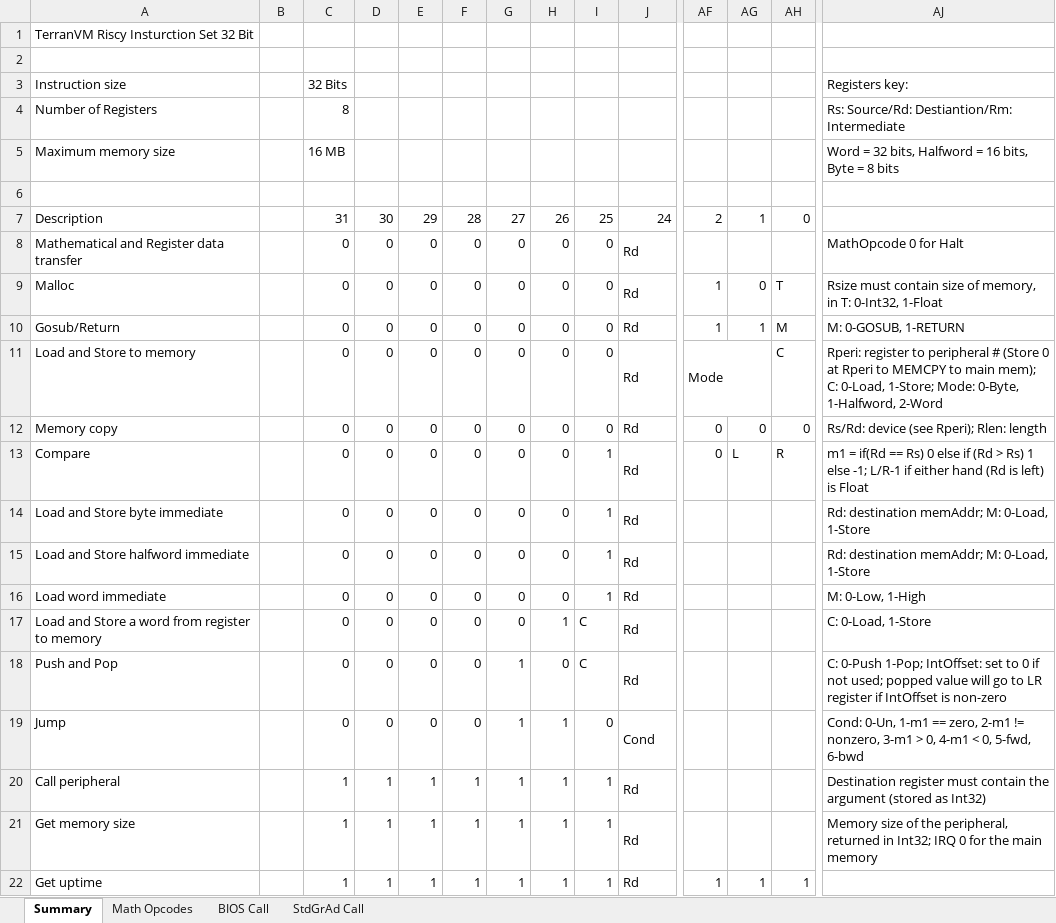
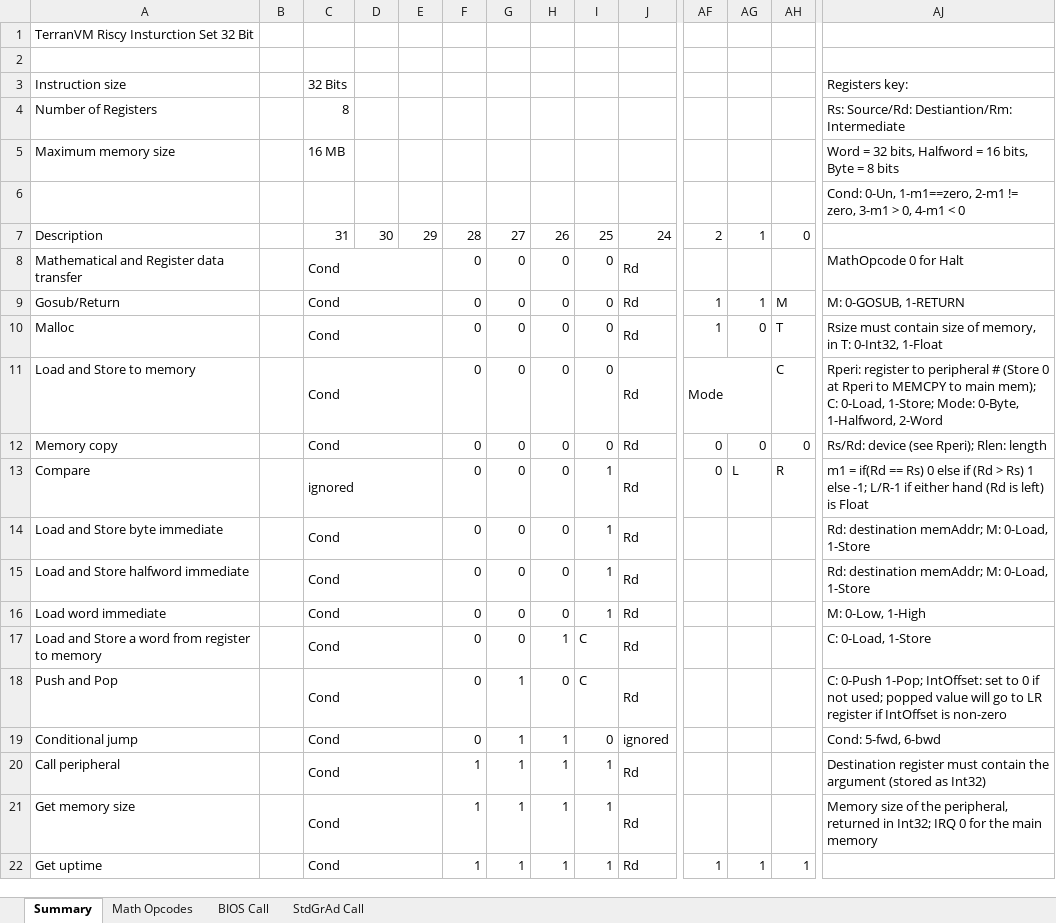
Before and after one commit to curioustorvald/terran-basic-java-vm, an Excel workbook: doc/RiscyInstSet32Bit.xlsx, sheet Summary, drawn as a sheet; only a part is shown, gaps mark what is left out; values as stored, in another font and other column widths than the file's, no cell formats; removed rows and columns are numbered as before the commit, all else as after; rows hold the shown columns only; the diff covers the shown part only; the diff names each change by its address in the sheet, - before the commit and + after, or states it on an @@ line.

Commit message:
conditional in every instruction (except CMP)

```diff
--- a/doc/RiscyInstSet32Bit.xlsx (sheet Summary)
+++ b/doc/RiscyInstSet32Bit.xlsx (sheet Summary)
-AJ6: (empty)
+AJ6: Cond: 0-Un, 1-m1==zero, 2-m1 != zero, 3-m1 > 0, 4-m1 < 0
-C8: 0
+C8: Cond
+C8:E8 merged
-D8: 0
+D8: (empty)
-E8: 0
+E8: (empty)
+row 9: Gosub/Return |  | Cond |  |  | 0 | 0 | 0 | 0 | Rd | 1 | 1 | M | M: 0-GOSUB, 1-RETURN
-C10: 0
+C10: Cond
+C10:E10 merged
-D10: 0
+D10: (empty)
-E10: 0
+E10: (empty)
-row 10: Gosub/Return |  | 0 | 0 | 0 | 0 | 0 | 0 | 0 | Rd | 1 | 1 | M | M: 0-GOSUB, 1-RETURN
-C11:C12: 0
+C11:C12: Cond
+C11:E11 merged
-D11:D18: 0
+D11:D18: (empty)
-E11:E18: 0
+E11:E18: (empty)
+C12:E12 merged
-C13: 0
+C13: ignored
+C13:E13 merged
-C14:C18: 0
+C14:C18: Cond
+C14:E14 merged
+C15:E15 merged
+C16:E16 merged
+C17:E17 merged
+C18:E18 merged
-row 19: Jump |  | 0 | 0 | 0 | 0 | 1 | 1 | 0 | Cond |  |  |  | Cond: 0-Un, 1-m1 == zero, 2-m1 != nonzero, 3-m1 > 0, 4-m1 < 0, 5-fwd, 6-bwd
+row 19: Conditional jump |  | Cond |  |  | 0 | 1 | 1 | 0 | ignored |  |  |  | Cond: 5-fwd, 6-bwd
-C20:C22: 1
+C20:C22: Cond
+C20:E20 merged
-D20:D22: 1
+D20:D22: (empty)
-E20:E22: 1
+E20:E22: (empty)
+C21:E21 merged
+C22:E22 merged
```
Also changed, not shown: 3 edited cells and merged cells elsewhere in this sheet, sheet Math Opcodes, cell formats, 4 other files.
